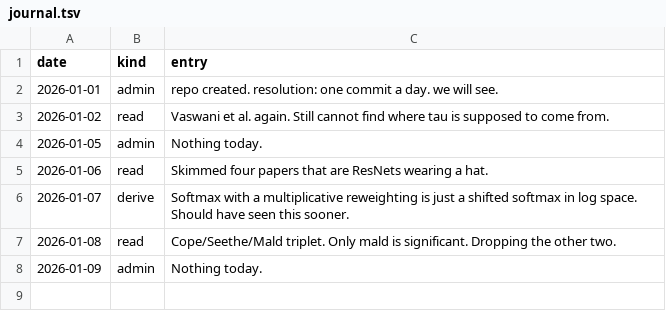
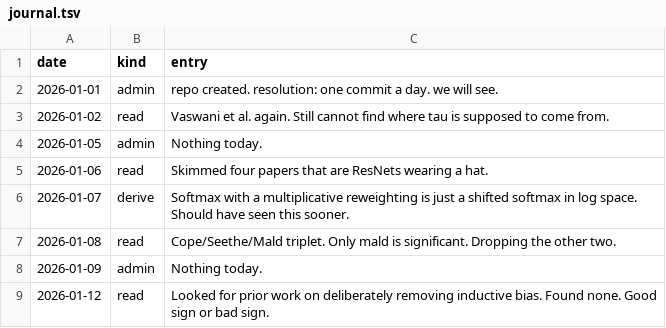
Before and after one commit to Glenrunc/slopformer, a TSV file: experiments/journal.tsv, drawn as a sheet; the diff names each change by its address in the sheet, - before the commit and + after, or states it on an @@ line.

```diff
--- a/experiments/journal.tsv
+++ b/experiments/journal.tsv
+row 9: 2026-01-12 | read | Looked for prior work on deliberately removing inductive bias. Found none. Good sign or bad sign.
```
